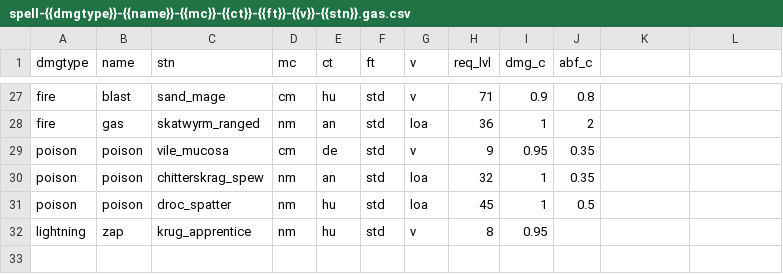
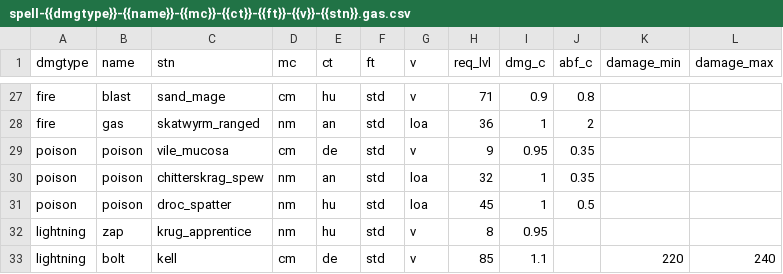
Before and after one commit to foerstj/sumcol, a CSV file: gaspy/jinja/sumcol/monster-spells/spell-{{dmgtype}}-{{name}}-{{mc}}-{{ct}}-{{ft}}-{{v}}-{{stn}}.gas.csv, drawn as a sheet; only a part is shown, gaps mark what is left out; the diff names each change by its address in the sheet, - before the commit and + after, or states it on an @@ line.

Commit message:
Add a LoA/Vanilla lightning spell for the Kell

```diff
--- a/gaspy/jinja/sumcol/monster-spells/spell-{{dmgtype}}-{{name}}-{{mc}}-{{ct}}-{{ft}}-{{v}}-{{stn}}.gas.csv
+++ b/gaspy/jinja/sumcol/monster-spells/spell-{{dmgtype}}-{{name}}-{{mc}}-{{ct}}-{{ft}}-{{v}}-{{stn}}.gas.csv
-K1: (empty)
+K1: damage_min
-L1: (empty)
+L1: damage_max
+row 33: lightning | bolt | kell | cm | de | std | v | 85 | 1.1 |  | 220 | 240
```
Also changed, not shown: 4 other files.
